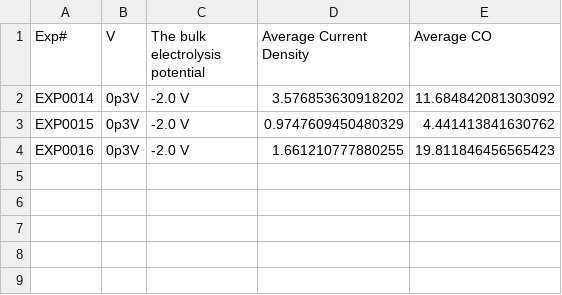
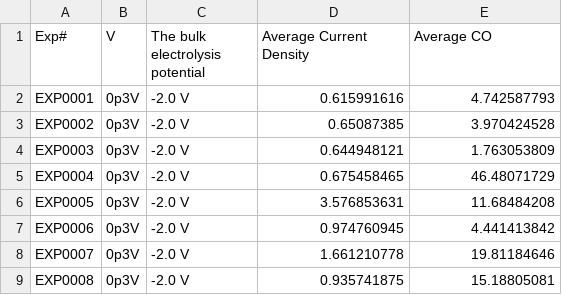
Before and after one commit to ann2588/Autonomous-Explorer, a CSV file: Closed_Loop_Platform/updated_objective_data_il.csv, drawn as a sheet.

```diff
--- a/Closed_Loop_Platform/updated_objective_data_il.csv
+++ b/Closed_Loop_Platform/updated_objective_data_il.csv
@@ -1,4 +1,9 @@
 Exp#,V,The bulk electrolysis potential,Average Current Density,Average CO
-EXP0014,0p3V,-2.0 V,3.576853630918202,11.684842081303092
-EXP0015,0p3V,-2.0 V,0.9747609450480329,4.441413841630762
-EXP0016,0p3V,-2.0 V,1.661210777880255,19.811846456565423
+EXP0001,0p3V,-2.0 V,0.615991616,4.742587793
+EXP0002,0p3V,-2.0 V,0.65087385,3.970424528
+EXP0003,0p3V,-2.0 V,0.644948121,1.763053809
+EXP0004,0p3V,-2.0 V,0.675458465,46.48071729
+EXP0005,0p3V,-2.0 V,3.576853631,11.68484208
+EXP0006,0p3V,-2.0 V,0.974760945,4.441413842
+EXP0007,0p3V,-2.0 V,1.661210778,19.81184646
+EXP0008,0p3V,-2.0 V,0.935741875,15.18805081
```
Also changed, not shown: 2 other files.
